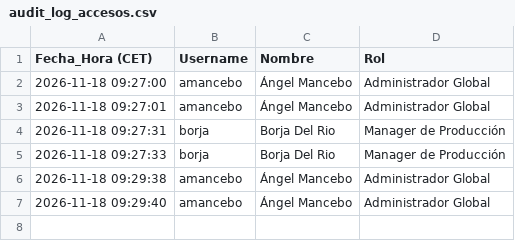
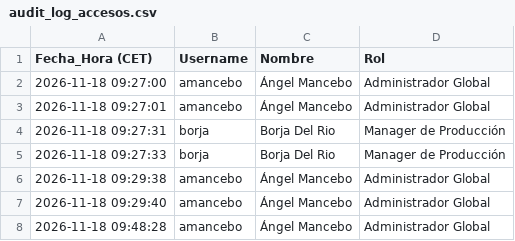
Before and after one commit to SELKIS26/sop-platform, a CSV file: audit_log_accesos.csv, drawn as a sheet.

Commit message:
Audit log: amancebo (2026-11-18 09:48:28)

```diff
--- a/audit_log_accesos.csv
+++ b/audit_log_accesos.csv
@@ -7 +7,2 @@
 2026-11-18 09:29:40,amancebo,Ángel Mancebo,Administrador Global
+2026-11-18 09:48:28,amancebo,Ángel Mancebo,Administrador Global
```
